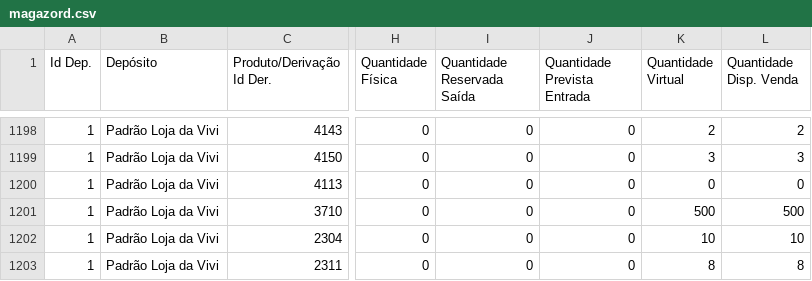
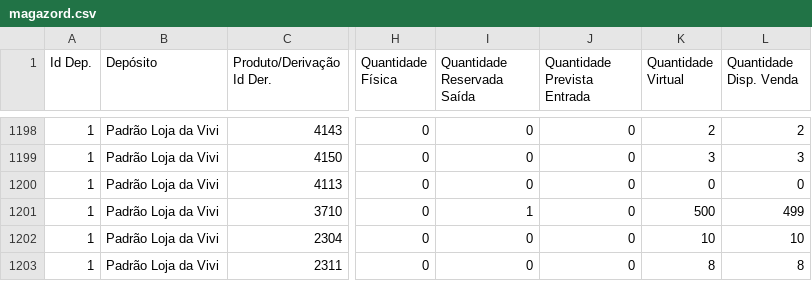
Before and after one commit to lojadavivi/subsistemas, a CSV file: CSV/magazord.csv, drawn as a sheet; only a part is shown, gaps mark what is left out; the diff names each change by its address in the sheet, - before the commit and + after, or states it on an @@ line.

```diff
--- a/CSV/magazord.csv
+++ b/CSV/magazord.csv
-I1201 (Quantidade Reservada Saída): 0
+I1201 (Quantidade Reservada Saída): 1
-L1201 (Quantidade Disp. Venda): 500
+L1201 (Quantidade Disp. Venda): 499
```
Also changed, not shown: 1 other file.
